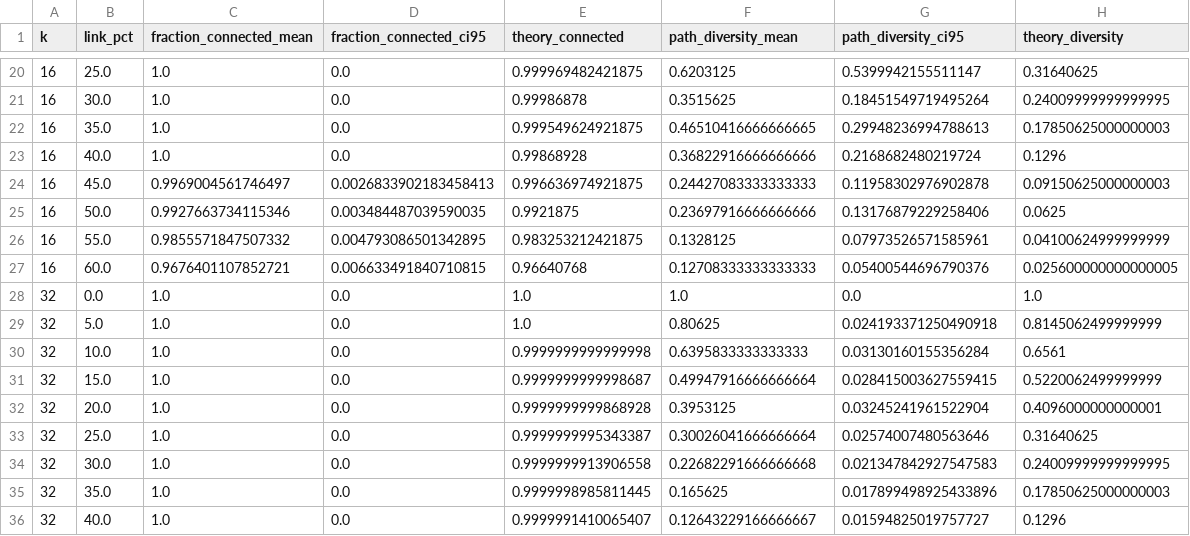
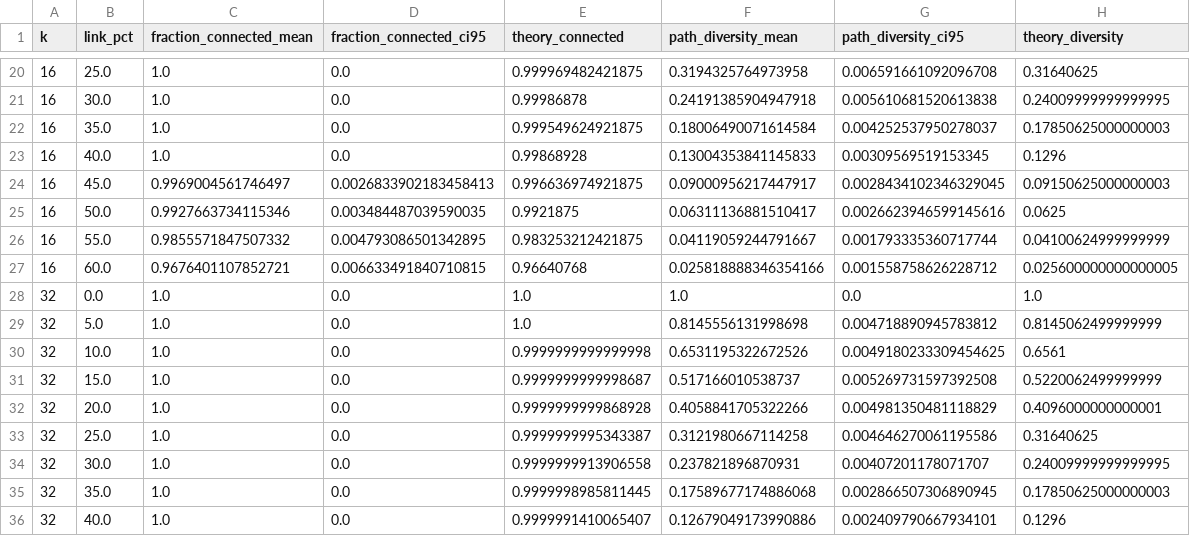
Before and after one commit to leonshumil/Fat-Tree-Network-Topology, a CSV file: results/e1_connectivity.csv, drawn as a sheet; only a part is shown, gaps mark what is left out; the diff covers the shown part only.

```diff
--- a/results/e1_connectivity.csv
+++ b/results/e1_connectivity.csv
@@ -20,17 +20,17 @@ k,link_pct,fraction_connected_mean,fraction_connected_ci95,theory_connected,path
-16,25.0,1.0,0.0,0.999969482421875,0.6203125,0.5399942155511147,0.31640625
-16,30.0,1.0,0.0,0.99986878,0.3515625,0.18451549719495264,0.24009999999999995
-16,35.0,1.0,0.0,0.999549624921875,0.46510416666666665,0.29948236994788613,0.17850625000000003
-16,40.0,1.0,0.0,0.99868928,0.36822916666666666,0.2168682480219724,0.1296
-16,45.0,0.9969004561746497,0.0026833902183458413,0.996636974921875,0.24427083333333333,0.11958302976902878,0.09150625000000003
-16,50.0,0.9927663734115346,0.003484487039590035,0.9921875,0.23697916666666666,0.13176879229258406,0.0625
-16,55.0,0.9855571847507332,0.004793086501342895,0.983253212421875,0.1328125,0.07973526571585961,0.04100624999999999
-16,60.0,0.9676401107852721,0.006633491840710815,0.96640768,0.12708333333333333,0.05400544696790376,0.025600000000000005
+16,25.0,1.0,0.0,0.999969482421875,0.3194325764973958,0.006591661092096708,0.31640625
+16,30.0,1.0,0.0,0.99986878,0.24191385904947918,0.005610681520613838,0.24009999999999995
+16,35.0,1.0,0.0,0.999549624921875,0.18006490071614584,0.004252537950278037,0.17850625000000003
+16,40.0,1.0,0.0,0.99868928,0.13004353841145833,0.00309569519153345,0.1296
+16,45.0,0.9969004561746497,0.0026833902183458413,0.996636974921875,0.09000956217447917,0.0028434102346329045,0.09150625000000003
+16,50.0,0.9927663734115346,0.003484487039590035,0.9921875,0.06311136881510417,0.0026623946599145616,0.0625
+16,55.0,0.9855571847507332,0.004793086501342895,0.983253212421875,0.04119059244791667,0.001793335360717744,0.04100624999999999
+16,60.0,0.9676401107852721,0.006633491840710815,0.96640768,0.025818888346354166,0.001558758626228712,0.025600000000000005
 32,0.0,1.0,0.0,1.0,1.0,0.0,1.0
-32,5.0,1.0,0.0,1.0,0.80625,0.024193371250490918,0.8145062499999999
-32,10.0,1.0,0.0,0.9999999999999998,0.6395833333333333,0.03130160155356284,0.6561
-32,15.0,1.0,0.0,0.9999999999998687,0.49947916666666664,0.028415003627559415,0.5220062499999999
-32,20.0,1.0,0.0,0.9999999999868928,0.3953125,0.03245241961522904,0.4096000000000001
-32,25.0,1.0,0.0,0.9999999995343387,0.30026041666666664,0.02574007480563646,0.31640625
-32,30.0,1.0,0.0,0.9999999913906558,0.22682291666666668,0.021347842927547583,0.24009999999999995
-32,35.0,1.0,0.0,0.9999998985811445,0.165625,0.017899498925433896,0.17850625000000003
-32,40.0,1.0,0.0,0.9999991410065407,0.12643229166666667,0.01594825019757727,0.1296
+32,5.0,1.0,0.0,1.0,0.8145556131998698,0.004718890945783812,0.8145062499999999
+32,10.0,1.0,0.0,0.9999999999999998,0.6531195322672526,0.0049180233309454625,0.6561
+32,15.0,1.0,0.0,0.9999999999998687,0.517166010538737,0.005269731597392508,0.5220062499999999
+32,20.0,1.0,0.0,0.9999999999868928,0.4058841705322266,0.004981350481118829,0.4096000000000001
+32,25.0,1.0,0.0,0.9999999995343387,0.3121980667114258,0.004646270061195586,0.31640625
+32,30.0,1.0,0.0,0.9999999913906558,0.237821896870931,0.00407201178071707,0.24009999999999995
+32,35.0,1.0,0.0,0.9999998985811445,0.17589677174886068,0.002866507306890945,0.17850625000000003
+32,40.0,1.0,0.0,0.9999991410065407,0.12679049173990886,0.002409790667934101,0.1296
```
Also changed, not shown: 40 edited cells elsewhere in this file, 11 other files.
